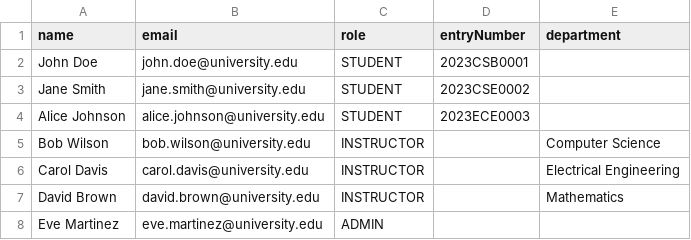
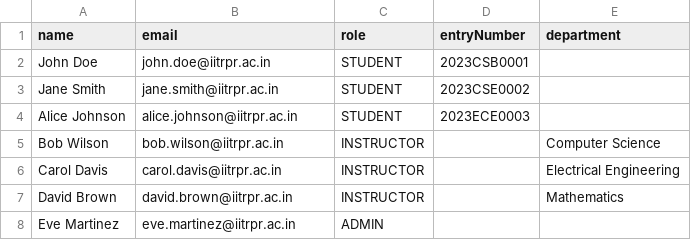
Before and after one commit to Ashutosh-iitrpr/Academic-Management-System, a CSV file: sample_users.csv, drawn as a sheet.

```diff
--- a/sample_users.csv
+++ b/sample_users.csv
@@ -1,8 +1,8 @@
 name,email,role,entryNumber,department
-John Doe,john.doe@university.edu,STUDENT,2023CSB0001,
-Jane Smith,jane.smith@university.edu,STUDENT,2023CSE0002,
-Alice Johnson,alice.johnson@university.edu,STUDENT,2023ECE0003,
-Bob Wilson,bob.wilson@university.edu,INSTRUCTOR,,Computer Science
-Carol Davis,carol.davis@university.edu,INSTRUCTOR,,Electrical Engineering
-David Brown,david.brown@university.edu,INSTRUCTOR,,Mathematics
-Eve Martinez,eve.martinez@university.edu,ADMIN,,
+John Doe,john.doe@iitrpr.ac.in,STUDENT,2023CSB0001,
+Jane Smith,jane.smith@iitrpr.ac.in,STUDENT,2023CSE0002,
+Alice Johnson,alice.johnson@iitrpr.ac.in,STUDENT,2023ECE0003,
+Bob Wilson,bob.wilson@iitrpr.ac.in,INSTRUCTOR,,Computer Science
+Carol Davis,carol.davis@iitrpr.ac.in,INSTRUCTOR,,Electrical Engineering
+David Brown,david.brown@iitrpr.ac.in,INSTRUCTOR,,Mathematics
+Eve Martinez,eve.martinez@iitrpr.ac.in,ADMIN,,
```
Also changed, not shown: 56 other files.
